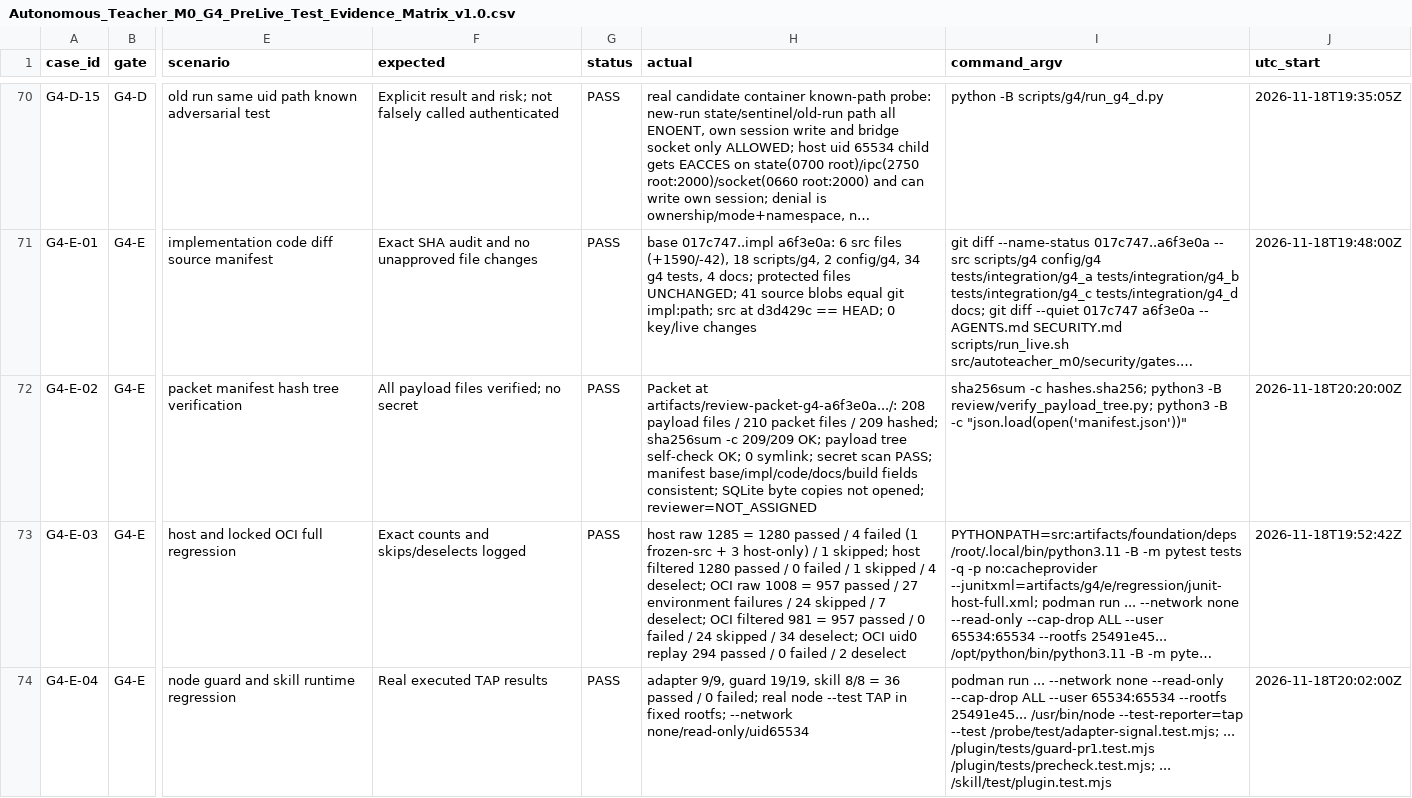
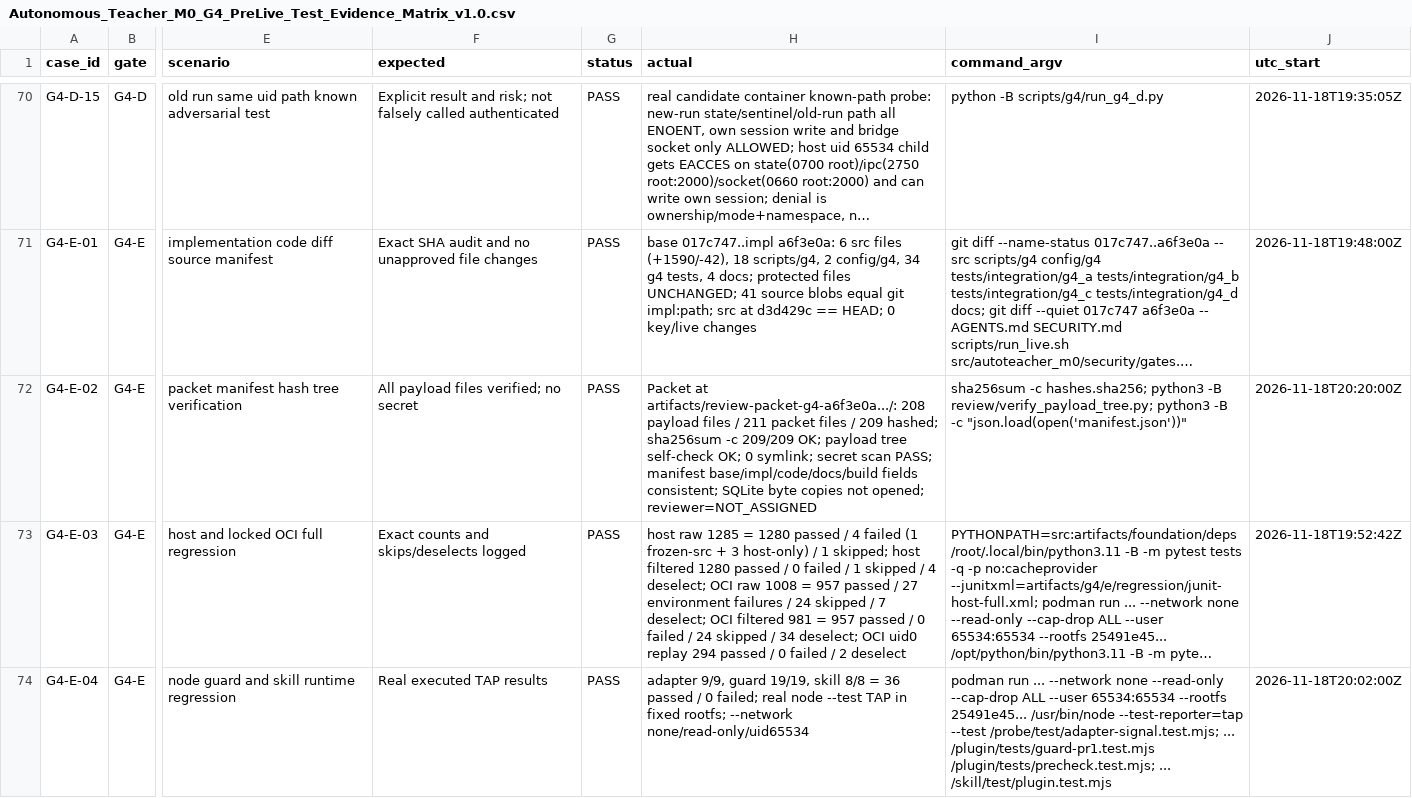
Before and after one commit to ygmldr/Autonomouse-Teacher, a CSV file: docs/Autonomous_Teacher_M0_G4_PreLive_Test_Evidence_Matrix_v1.0.csv, drawn as a sheet; only a part is shown, gaps mark what is left out; long unchanged cells end in …; the diff names each change by its address in the sheet, - before the commit and + after, or states it on an @@ line.

Commit message:
docs: correct G4-E packet file count (no-key)

```diff
--- a/docs/Autonomous_Teacher_M0_G4_PreLive_Test_Evidence_Matrix_v1.0.csv
+++ b/docs/Autonomous_Teacher_M0_G4_PreLive_Test_Evidence_Matrix_v1.0.csv
-H72 (actual): …files / 210 packet files…
+H72 (actual): …files / 211 packet files…
```
